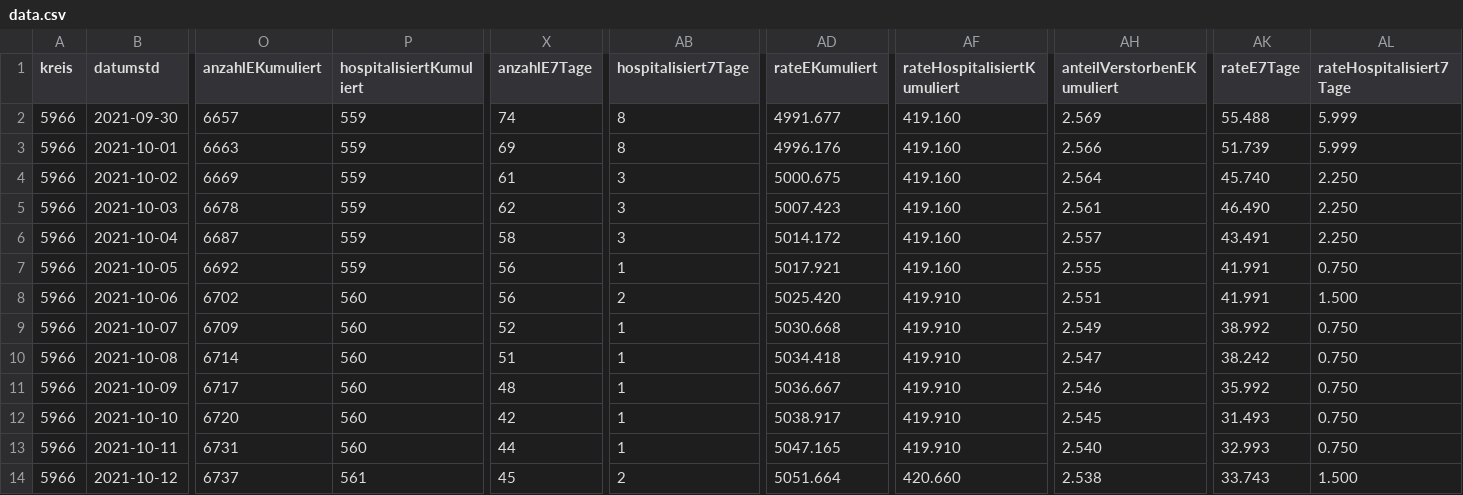
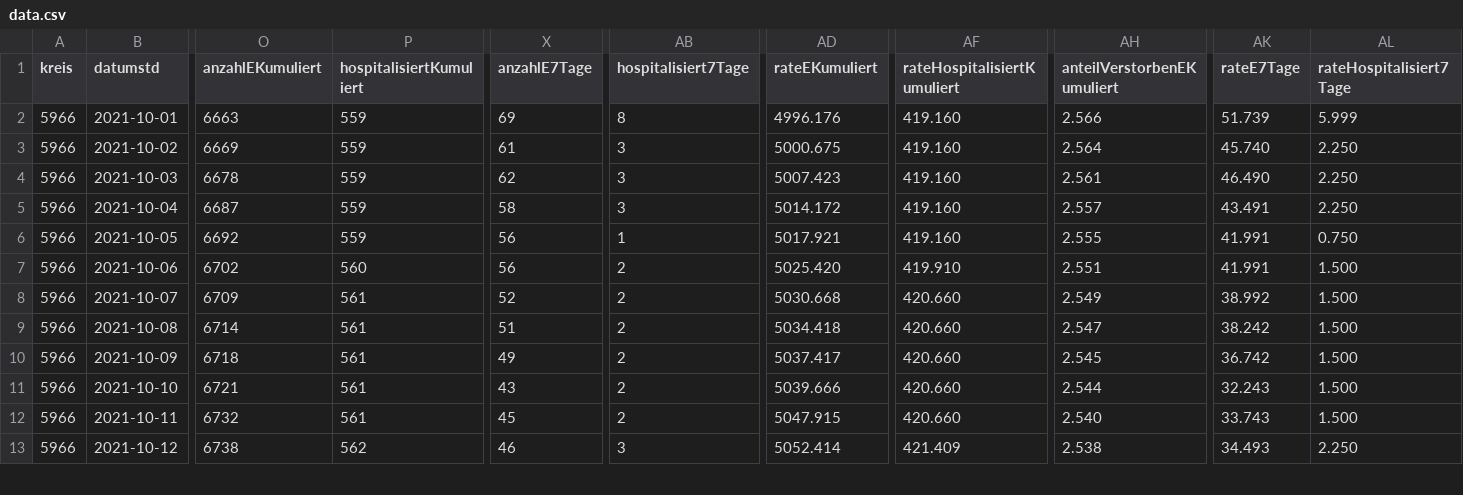
Before and after one commit to solygen/flat-covid19-olpe, a CSV file: data.csv, drawn as a sheet; only a part is shown, gaps mark what is left out; removed rows and columns are numbered as before the commit, all else as after; rows hold the shown columns only; the diff covers the shown part only; the diff names each change by its address in the sheet, - before the commit and + after, or states it on an @@ line.

Commit message:
Flat: latest data (2021-10-16T06:08:33.784Z) {   "date": "2021-10-16T06:08:33.784Z",   "files": [     {       "name": "data-history.csv",       "deltaBytes": 543,       "source": "https://www.lzg.nrw.de/covid19/daten/covid19_5966.csv"     },     {       "name": "data-postprocessed.csv",       "deltaBytes": 23,       "source": "https://www.lzg.nrw.de/covid19/daten/covid19_5966.csv"     },     {       "name": "data.csv",       "deltaBytes": -1,       "source": "https://www.lzg.nrw.de/covid19/daten/covid19_5966.csv"     }   ] }

```diff
--- a/data.csv
+++ b/data.csv
-row 2: 5966 | 2021-09-30 | 6657 | 559 | 74 | 8 | 4991.677 | 419.160 | 2.569 | 55.488 | 5.999
-P8:P12 (hospitalisiertKumuliert): 560
+P8:P12 (hospitalisiertKumuliert): 561
-AB8:AB12 (hospitalisiert7Tage): 1
+AB8:AB12 (hospitalisiert7Tage): 2
-AF8:AF12 (rateHospitalisiertKumuliert): 419.910
+AF8:AF12 (rateHospitalisiertKumuliert): 420.660
-AL8:AL12 (rateHospitalisiert7Tage): 0.750
+AL8:AL12 (rateHospitalisiert7Tage): 1.500
-O10 (anzahlEKumuliert): 6717
+O10 (anzahlEKumuliert): 6718
-X10 (anzahlE7Tage): 48
+X10 (anzahlE7Tage): 49
-AD10 (rateEKumuliert): 5036.667
+AD10 (rateEKumuliert): 5037.417
-AH10 (anteilVerstorbenEKumuliert): 2.546
+AH10 (anteilVerstorbenEKumuliert): 2.545
-AK10 (rateE7Tage): 35.992
+AK10 (rateE7Tage): 36.742
-O11 (anzahlEKumuliert): 6720
+O11 (anzahlEKumuliert): 6721
-X11 (anzahlE7Tage): 42
+X11 (anzahlE7Tage): 43
-AD11 (rateEKumuliert): 5038.917
+AD11 (rateEKumuliert): 5039.666
-AH11 (anteilVerstorbenEKumuliert): 2.545
+AH11 (anteilVerstorbenEKumuliert): 2.544
-AK11 (rateE7Tage): 31.493
+AK11 (rateE7Tage): 32.243
-O12 (anzahlEKumuliert): 6731
+O12 (anzahlEKumuliert): 6732
-X12 (anzahlE7Tage): 44
+X12 (anzahlE7Tage): 45
-AD12 (rateEKumuliert): 5047.165
+AD12 (rateEKumuliert): 5047.915
-AK12 (rateE7Tage): 32.993
+AK12 (rateE7Tage): 33.743
-O13 (anzahlEKumuliert): 6737
+O13 (anzahlEKumuliert): 6738
-P13 (hospitalisiertKumuliert): 561
+P13 (hospitalisiertKumuliert): 562
-X13 (anzahlE7Tage): 45
+X13 (anzahlE7Tage): 46
-AB13 (hospitalisiert7Tage): 2
+AB13 (hospitalisiert7Tage): 3
-AD13 (rateEKumuliert): 5051.664
+AD13 (rateEKumuliert): 5052.414
-AF13 (rateHospitalisiertKumuliert): 420.660
+AF13 (rateHospitalisiertKumuliert): 421.409
-AK13 (rateE7Tage): 33.743
+AK13 (rateE7Tage): 34.493
-AL13 (rateHospitalisiert7Tage): 1.500
+AL13 (rateHospitalisiert7Tage): 2.250
```
Also changed, not shown: 1 added row and 21 edited cells elsewhere in this file, data-history.csv, data-postprocessed.csv.
